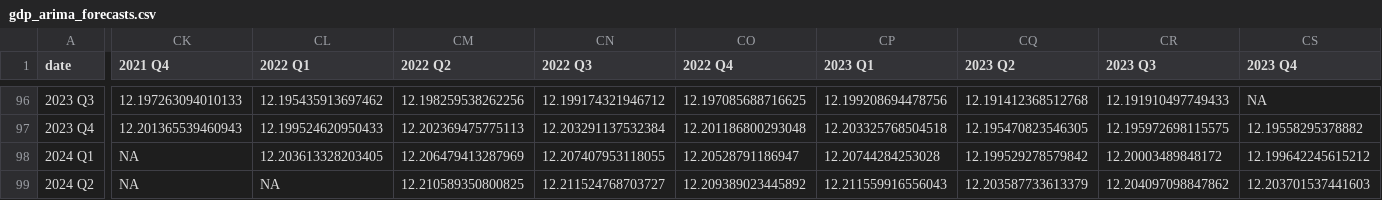
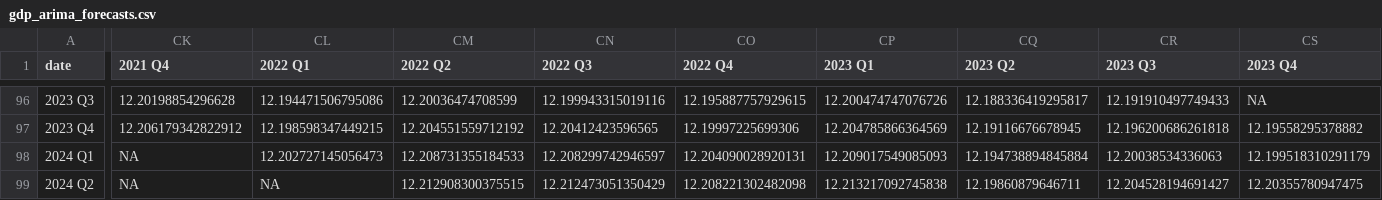
Before and after one commit to theshufflebee/space-cadet, a CSV file: output/temp/forecasts/gdp_arima_forecasts.csv, drawn as a sheet; only a part is shown, gaps mark what is left out; the diff covers the shown part only; the diff names each change by its address in the sheet, - before the commit and + after, or states it on an @@ line.

```diff
--- a/output/temp/forecasts/gdp_arima_forecasts.csv
+++ b/output/temp/forecasts/gdp_arima_forecasts.csv
-CK96 (2021 Q4): 12.197263094010133
+CK96 (2021 Q4): 12.20198854296628
-CL96 (2022 Q1): 12.195435913697462
+CL96 (2022 Q1): 12.194471506795086
-CM96 (2022 Q2): 12.198259538262256
+CM96 (2022 Q2): 12.20036474708599
-CN96 (2022 Q3): 12.199174321946712
+CN96 (2022 Q3): 12.199943315019116
-CO96 (2022 Q4): 12.197085688716625
+CO96 (2022 Q4): 12.195887757929615
-CP96 (2023 Q1): 12.199208694478756
+CP96 (2023 Q1): 12.200474747076726
-CQ96 (2023 Q2): 12.191412368512768
+CQ96 (2023 Q2): 12.188336419295817
-CK97 (2021 Q4): 12.201365539460943
+CK97 (2021 Q4): 12.206179342822912
-CL97 (2022 Q1): 12.199524620950433
+CL97 (2022 Q1): 12.198598347449215
-CM97 (2022 Q2): 12.202369475775113
+CM97 (2022 Q2): 12.204551559712192
-CN97 (2022 Q3): 12.203291137532384
+CN97 (2022 Q3): 12.20412423596565
-CO97 (2022 Q4): 12.201186800293048
+CO97 (2022 Q4): 12.19997225699306
-CP97 (2023 Q1): 12.203325768504518
+CP97 (2023 Q1): 12.204785866364569
-CQ97 (2023 Q2): 12.195470823546305
+CQ97 (2023 Q2): 12.19116676678945
-CR97 (2023 Q3): 12.195972698115575
+CR97 (2023 Q3): 12.196200686261818
-CL98 (2022 Q1): 12.203613328203405
+CL98 (2022 Q1): 12.202727145056473
-CM98 (2022 Q2): 12.206479413287969
+CM98 (2022 Q2): 12.208731355184533
-CN98 (2022 Q3): 12.207407953118055
+CN98 (2022 Q3): 12.208299742946597
-CO98 (2022 Q4): 12.20528791186947
+CO98 (2022 Q4): 12.204090028920131
-CP98 (2023 Q1): 12.20744284253028
+CP98 (2023 Q1): 12.209017549085093
-CQ98 (2023 Q2): 12.199529278579842
+CQ98 (2023 Q2): 12.194738894845884
-CR98 (2023 Q3): 12.20003489848172
+CR98 (2023 Q3): 12.20038534336063
-CS98 (2023 Q4): 12.199642245615212
+CS98 (2023 Q4): 12.199518310291179
-CM99 (2022 Q2): 12.210589350800825
+CM99 (2022 Q2): 12.212908300375515
-CN99 (2022 Q3): 12.211524768703727
+CN99 (2022 Q3): 12.212473051350429
-CO99 (2022 Q4): 12.209389023445892
+CO99 (2022 Q4): 12.208221302482098
-CP99 (2023 Q1): 12.211559916556043
+CP99 (2023 Q1): 12.213217092745838
-CQ99 (2023 Q2): 12.203587733613379
+CQ99 (2023 Q2): 12.19860879646711
-CR99 (2023 Q3): 12.204097098847862
+CR99 (2023 Q3): 12.204528194691427
-CS99 (2023 Q4): 12.203701537441603
+CS99 (2023 Q4): 12.20355780947475
```
Also changed, not shown: 146 edited cells elsewhere in this file, output/persistent/forecasts/inflation_forecasts.csv, output/temp/forecasts/unemployment_forecasts.csv, 20 other files.
